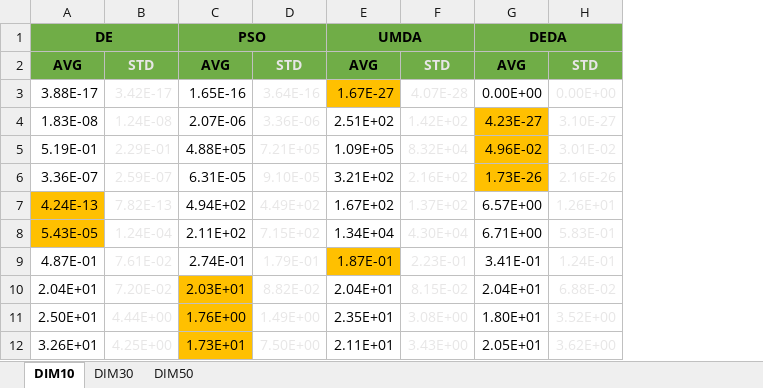
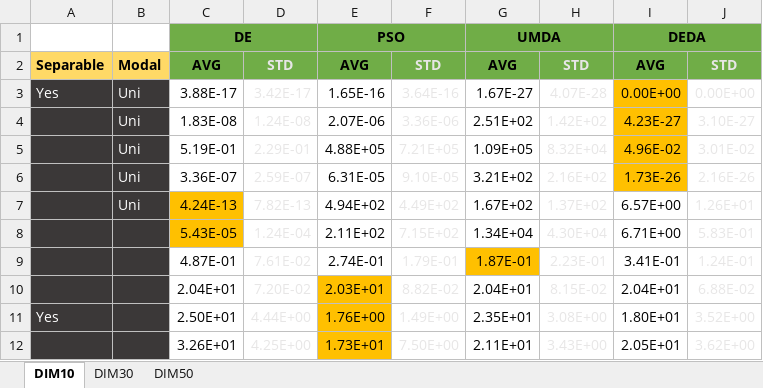
Before and after one commit to lesliedahlberg/Thesis-Evolutionary-Computation-And-Machine-Learning, an Excel workbook: Results/CEC (DE, PSO, UMDA, DEDA).xlsx, sheet DIM10, drawn as a sheet; values as stored, in another font and other column widths than the file's, no borders; addresses are those after the commit; the diff names each change by its address in the sheet, - before the commit and + after, or states it on an @@ line.

```diff
--- a/Results/CEC (DE, PSO, UMDA, DEDA).xlsx (sheet DIM10)
+++ b/Results/CEC (DE, PSO, UMDA, DEDA).xlsx (sheet DIM10)
+column A, rows 2-11: Separable | Yes |  |  |  |  |  |  |  | Yes
+column B, rows 2-7: Modal | Uni | Uni | Uni | Uni | Uni
-G3 fill: #FFC000
+G3 fill: none
-I3 fill: none
+I3 fill: #FFC000
```
Also changed, not shown: sheet DIM30, sheet DIM50, Results/ANN (DE, PSO, UMDA, DEDA).xlsx, 22 other files.
